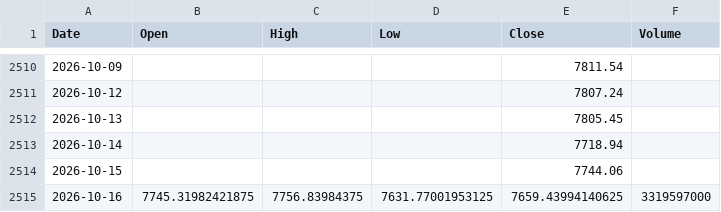
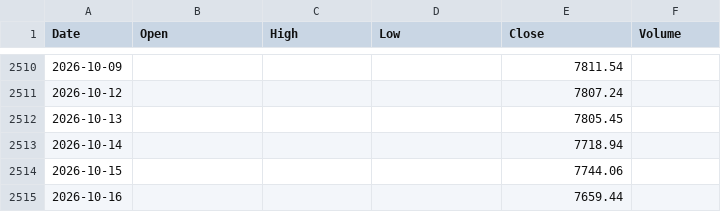
Before and after one commit to marthavshelton-sys/fnam-debt-monitor, a CSV file: tools/oracle/data/prices_spx_daily.csv, drawn as a sheet; only a part is shown, gaps mark what is left out.

```diff
--- a/tools/oracle/data/prices_spx_daily.csv
+++ b/tools/oracle/data/prices_spx_daily.csv
@@ -2514,2 +2514,2 @@ Date,Open,High,Low,Close,Volume
 2026-10-15,,,,7744.06,
-2026-10-16,7745.31982421875,7756.83984375,7631.77001953125,7659.43994140625,3319597000
+2026-10-16,,,,7659.44,
```
Also changed, not shown: tools/oracle/data/prices_orcl_daily.csv, 30 other files.
